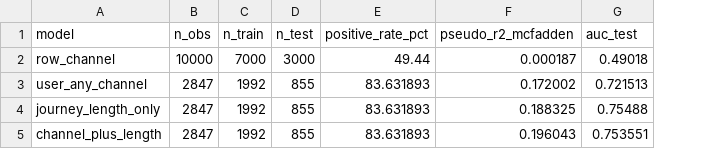
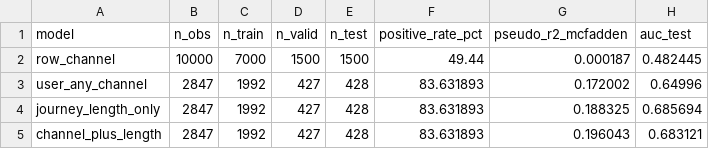
Before and after one commit to AI-Peak/Multi-Touch-Attribution-Data-Validity, a CSV file: model/logistic_regression/outputs/rq2_logistic_model_metrics.csv, drawn as a sheet; addresses are those after the commit; the diff names each change by its address in the sheet, - before the commit and + after, or states it on an @@ line.

Commit message:
feat: implement 3-way data split (Train/Val/Test) for Logistic Regression and update metrics

```diff
--- a/model/logistic_regression/outputs/rq2_logistic_model_metrics.csv
+++ b/model/logistic_regression/outputs/rq2_logistic_model_metrics.csv
+column D (n_valid), rows 2-5: 1500 | 427 | 427 | 427
-E2 (n_test): 3000
+E2 (n_test): 1500
-H2 (auc_test): 0.49018
+H2 (auc_test): 0.482445
-E3:E5 (n_test): 855
+E3:E5 (n_test): 428
-H3 (auc_test): 0.721513
+H3 (auc_test): 0.64996
-H4 (auc_test): 0.75488
+H4 (auc_test): 0.685694
-H5 (auc_test): 0.753551
+H5 (auc_test): 0.683121
```
Also changed, not shown: 3 other files.
